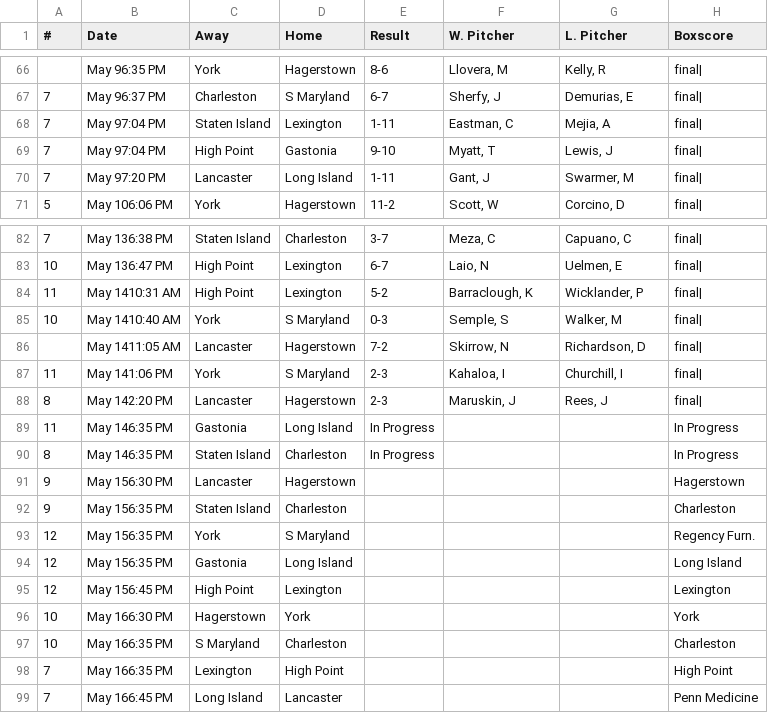
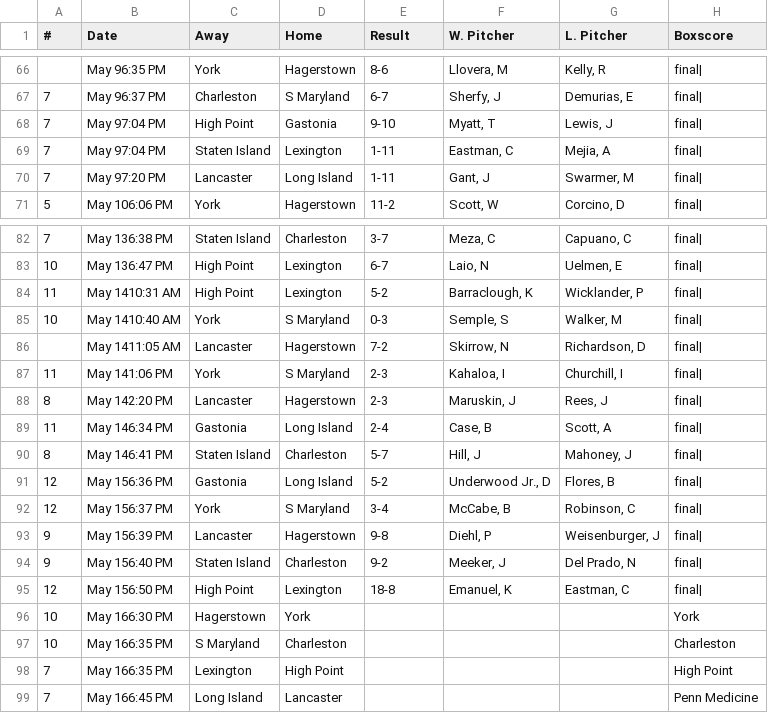
Before and after one commit to zNiine/Revs, a CSV file: schedule.csv, drawn as a sheet; only a part is shown, gaps mark what is left out.

```diff
--- a/schedule.csv
+++ b/schedule.csv
@@ -67,4 +67,4 @@
 7,May  96:37 PM,Charleston,S Maryland,6-7,"Sherfy, J","Demurias, E",final|
+7,May  97:04 PM,High Point,Gastonia,9-10,"Myatt, T","Lewis, J",final|
 7,May  97:04 PM,Staten Island,Lexington,1-11,"Eastman, C","Mejia, A",final|
-7,May  97:04 PM,High Point,Gastonia,9-10,"Myatt, T","Lewis, J",final|
 7,May  97:20 PM,Lancaster,Long Island,1-11,"Gant, J","Swarmer, M",final|
@@ -88,9 +88,9 @@
 8,May 142:20 PM,Lancaster,Hagerstown,2-3,"Maruskin, J","Rees, J",final|
-11,May 146:35 PM,Gastonia,Long Island,In Progress,,,In Progress
-8,May 146:35 PM,Staten Island,Charleston,In Progress,,,In Progress
-9,May 156:30 PM,Lancaster,Hagerstown,,,,Hagerstown
-9,May 156:35 PM,Staten Island,Charleston,,,,Charleston
-12,May 156:35 PM,York,S Maryland,,,,Regency Furn.
-12,May 156:35 PM,Gastonia,Long Island,,,,Long Island
-12,May 156:45 PM,High Point,Lexington,,,,Lexington
+11,May 146:34 PM,Gastonia,Long Island,2-4,"Case, B","Scott, A",final|
+8,May 146:41 PM,Staten Island,Charleston,5-7,"Hill, J","Mahoney, J",final|
+12,May 156:36 PM,Gastonia,Long Island,5-2,"Underwood Jr., D","Flores, B",final|
+12,May 156:37 PM,York,S Maryland,3-4,"McCabe, B","Robinson, C",final|
+9,May 156:39 PM,Lancaster,Hagerstown,9-8,"Diehl, P","Weisenburger, J",final|
+9,May 156:40 PM,Staten Island,Charleston,9-2,"Meeker, J","Del Prado, N",final|
+12,May 156:50 PM,High Point,Lexington,18-8,"Emanuel, K","Eastman, C",final|
 10,May 166:30 PM,Hagerstown,York,,,,York
```
Also changed, not shown: all_steals.csv, 27 other files.
